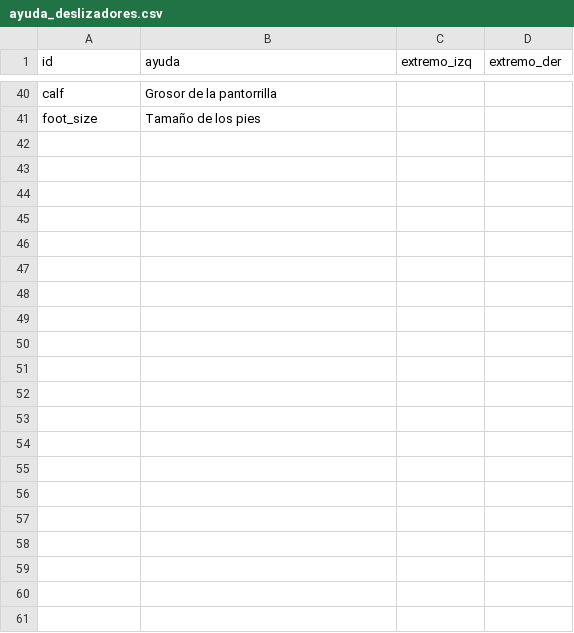
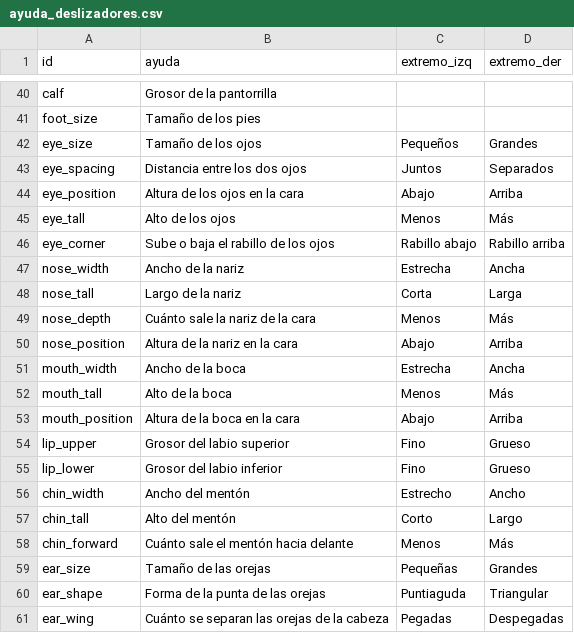
Before and after one commit to m-xarxatec/Character_Creator, a CSV file: godot/app/textos/ayuda_deslizadores.csv, drawn as a sheet; only a part is shown, gaps mark what is left out; the diff names each change by its address in the sheet, - before the commit and + after, or states it on an @@ line.

Commit message:
Paso 9.2b: ayuda de la cara y Aleatorio la respeta

```diff
--- a/godot/app/textos/ayuda_deslizadores.csv
+++ b/godot/app/textos/ayuda_deslizadores.csv
+row 42: eye_size | Tamaño de los ojos | Pequeños | Grandes
+row 43: eye_spacing | Distancia entre los dos ojos | Juntos | Separados
+row 44: eye_position | Altura de los ojos en la cara | Abajo | Arriba
+row 45: eye_tall | Alto de los ojos | Menos | Más
+row 46: eye_corner | Sube o baja el rabillo de los ojos | Rabillo abajo | Rabillo arriba
+row 47: nose_width | Ancho de la nariz | Estrecha | Ancha
+row 48: nose_tall | Largo de la nariz | Corta | Larga
+row 49: nose_depth | Cuánto sale la nariz de la cara | Menos | Más
+row 50: nose_position | Altura de la nariz en la cara | Abajo | Arriba
+row 51: mouth_width | Ancho de la boca | Estrecha | Ancha
+row 52: mouth_tall | Alto de la boca | Menos | Más
+row 53: mouth_position | Altura de la boca en la cara | Abajo | Arriba
+row 54: lip_upper | Grosor del labio superior | Fino | Grueso
+row 55: lip_lower | Grosor del labio inferior | Fino | Grueso
+row 56: chin_width | Ancho del mentón | Estrecho | Ancho
+row 57: chin_tall | Alto del mentón | Corto | Largo
+row 58: chin_forward | Cuánto sale el mentón hacia delante | Menos | Más
+row 59: ear_size | Tamaño de las orejas | Pequeñas | Grandes
+row 60: ear_shape | Forma de la punta de las orejas | Puntiaguda | Triangular
+row 61: ear_wing | Cuánto se separan las orejas de la cabeza | Pegadas | Despegadas
```
Also changed, not shown: 6 other files.
